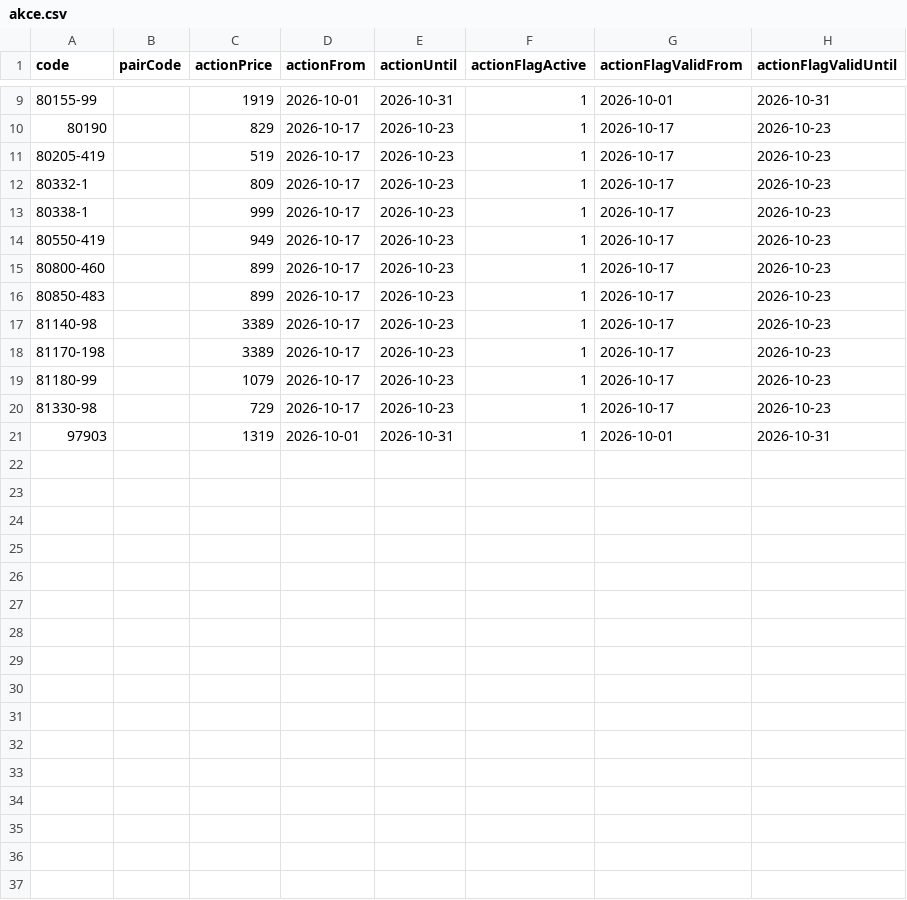
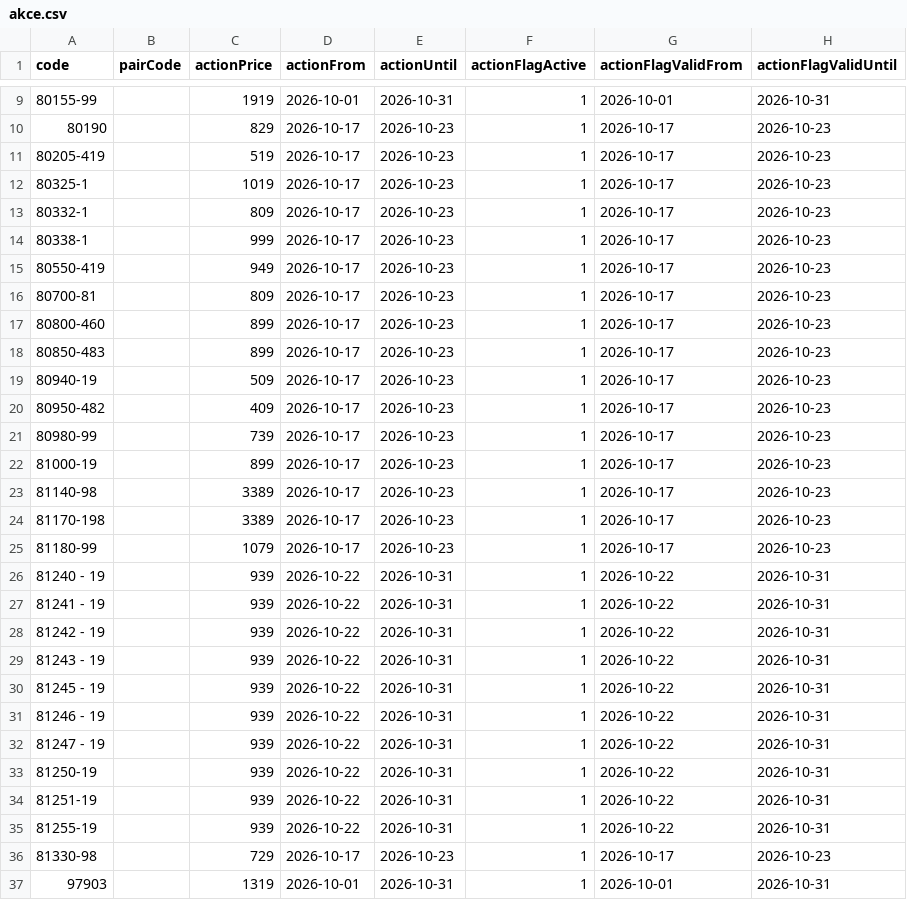
Before and after one commit to Stzboril/kosmetikaeva-sklad, a CSV file: ke_importu/akce.csv, drawn as a sheet; only a part is shown, gaps mark what is left out.

```diff
--- a/ke_importu/akce.csv
+++ b/ke_importu/akce.csv
@@ -11,2 +11,3 @@
 "80205-419";"";"519";"2026-10-17";"2026-10-23";"1";"2026-10-17";"2026-10-23"
+"80325-1";"";"1019";"2026-10-17";"2026-10-23";"1";"2026-10-17";"2026-10-23"
 "80332-1";"";"809";"2026-10-17";"2026-10-23";"1";"2026-10-17";"2026-10-23"
@@ -14,4 +15,9 @@
 "80550-419";"";"949";"2026-10-17";"2026-10-23";"1";"2026-10-17";"2026-10-23"
+"80700-81";"";"809";"2026-10-17";"2026-10-23";"1";"2026-10-17";"2026-10-23"
 "80800-460";"";"899";"2026-10-17";"2026-10-23";"1";"2026-10-17";"2026-10-23"
 "80850-483";"";"899";"2026-10-17";"2026-10-23";"1";"2026-10-17";"2026-10-23"
+"80940-19";"";"509";"2026-10-17";"2026-10-23";"1";"2026-10-17";"2026-10-23"
+"80950-482";"";"409";"2026-10-17";"2026-10-23";"1";"2026-10-17";"2026-10-23"
+"80980-99";"";"739";"2026-10-17";"2026-10-23";"1";"2026-10-17";"2026-10-23"
+"81000-19";"";"899";"2026-10-17";"2026-10-23";"1";"2026-10-17";"2026-10-23"
 "81140-98";"";"3389";"2026-10-17";"2026-10-23";"1";"2026-10-17";"2026-10-23"
@@ -19,2 +25,12 @@
 "81180-99";"";"1079";"2026-10-17";"2026-10-23";"1";"2026-10-17";"2026-10-23"
+"81240 - 19";"";"939";"2026-10-22";"2026-10-31";"1";"2026-10-22";"2026-10-31"
+"81241 - 19";"";"939";"2026-10-22";"2026-10-31";"1";"2026-10-22";"2026-10-31"
+"81242 - 19";"";"939";"2026-10-22";"2026-10-31";"1";"2026-10-22";"2026-10-31"
+"81243 - 19";"";"939";"2026-10-22";"2026-10-31";"1";"2026-10-22";"2026-10-31"
+"81245 - 19";"";"939";"2026-10-22";"2026-10-31";"1";"2026-10-22";"2026-10-31"
+"81246 - 19";"";"939";"2026-10-22";"2026-10-31";"1";"2026-10-22";"2026-10-31"
+"81247 - 19";"";"939";"2026-10-22";"2026-10-31";"1";"2026-10-22";"2026-10-31"
+"81250-19";"";"939";"2026-10-22";"2026-10-31";"1";"2026-10-22";"2026-10-31"
+"81251-19";"";"939";"2026-10-22";"2026-10-31";"1";"2026-10-22";"2026-10-31"
+"81255-19";"";"939";"2026-10-22";"2026-10-31";"1";"2026-10-22";"2026-10-31"
 "81330-98";"";"729";"2026-10-17";"2026-10-23";"1";"2026-10-17";"2026-10-23"
```
Also changed, not shown: ke_importu/sklad.csv, prehled/nove_u_dodavatele.csv, 4 other files.
